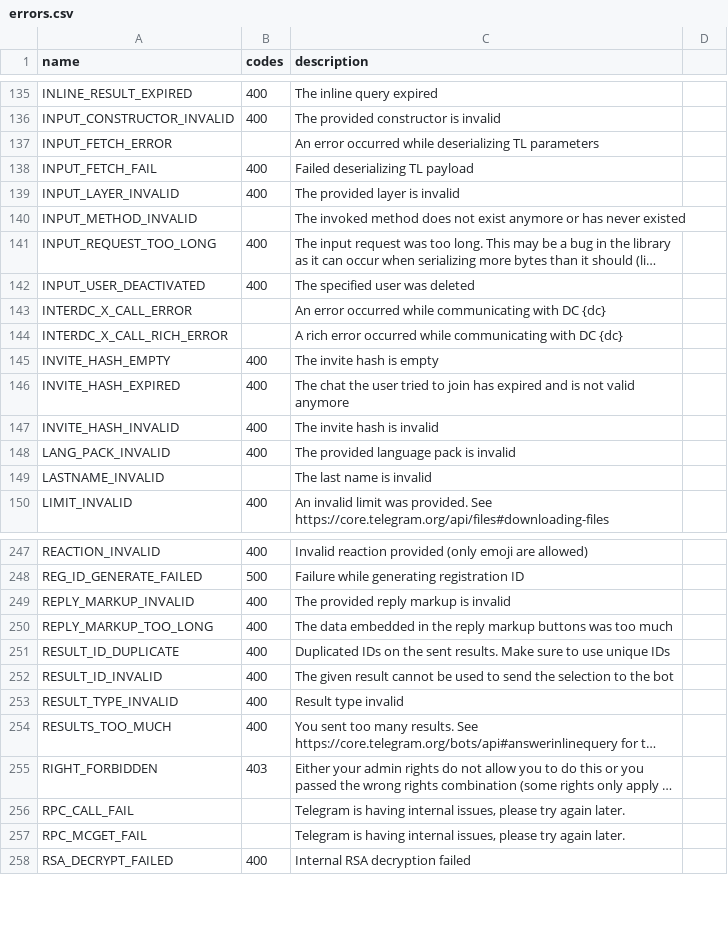
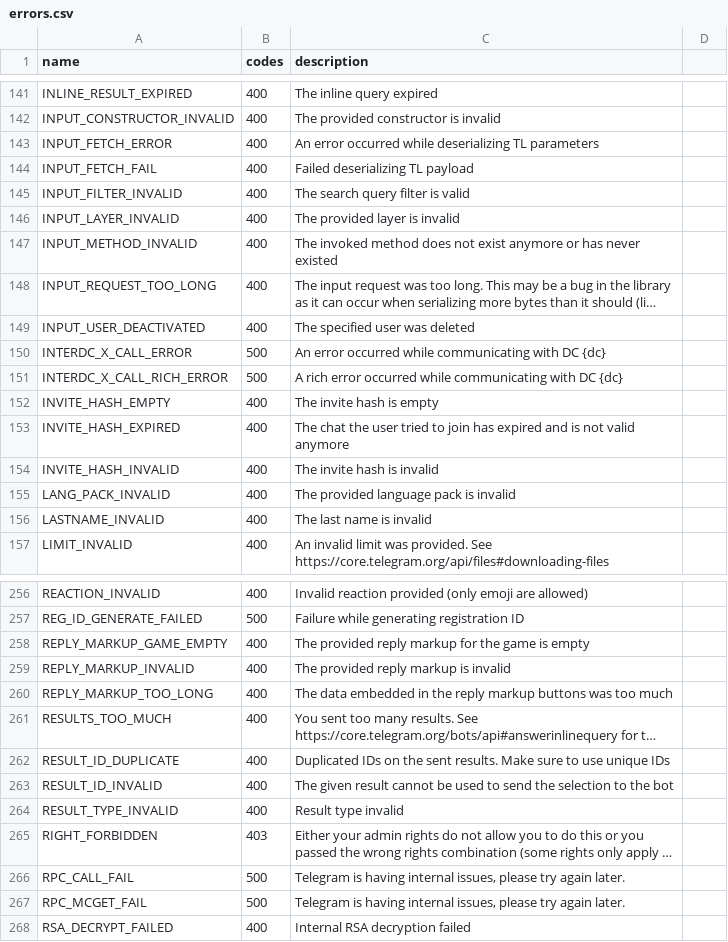
Before and after one commit to LonamiWebs/Telethon, a CSV file: telethon_generator/data/errors.csv, drawn as a sheet; only a part is shown, gaps mark what is left out; long unchanged cells end in …; addresses are those after the commit; the diff covers the shown part only; the diff names each change by its address in the sheet, - before the commit and + after, or states it on an @@ line.

Commit message:
Update errors.csv
BadRequestError: RPCError 400:
+ [ALBUM_PHOTOS_TOO_MANY]
+ [BANK_CARD_NUMBER_INVALID]
+ [CHANNEL_BANNED]
+ [DOCUMENT_INVALID]
+ [FILE_REFERENCE_INVALID]
+ [GRAPH_OUTDATED_RELOAD]
+ [INPUT_FILTER_INVALID]
+ [PHOTO_ID_INVALID]
+ [PRIVACY_VALUE_INVALID]
+ [REPLY_MARKUP_GAME_EMPTY]
+ [THEME_MIME_INVALID]

ForbiddenError: RPCError 403:
 + [SENSITIVE_CHANGE_FORBIDDEN]

----
__Plus small fixes__

```diff
--- a/telethon_generator/data/errors.csv
+++ b/telethon_generator/data/errors.csv
-B143 (codes): (empty)
+B143 (codes): 400
+row 145: INPUT_FILTER_INVALID | 400 | The search query filter is valid
-B147 (codes): (empty)
+B147 (codes): 400
-B150:B151 (codes): (empty)
+B150:B151 (codes): 500
-B156 (codes): (empty)
+B156 (codes): 400
+row 258: REPLY_MARKUP_GAME_EMPTY | 400 | The provided reply markup for the game is empty
@@ row 254 moved to row 261: RESULTS_TOO_MUCH @@
-B266:B267 (codes): (empty)
+B266:B267 (codes): 500
```
Also changed, not shown: 10 added rows, 3 moved rows and 10 edited cells elsewhere in this file.
